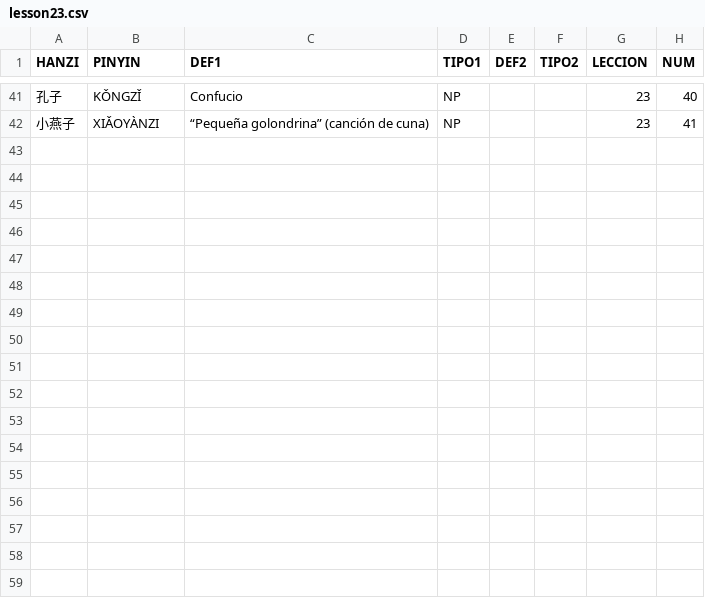
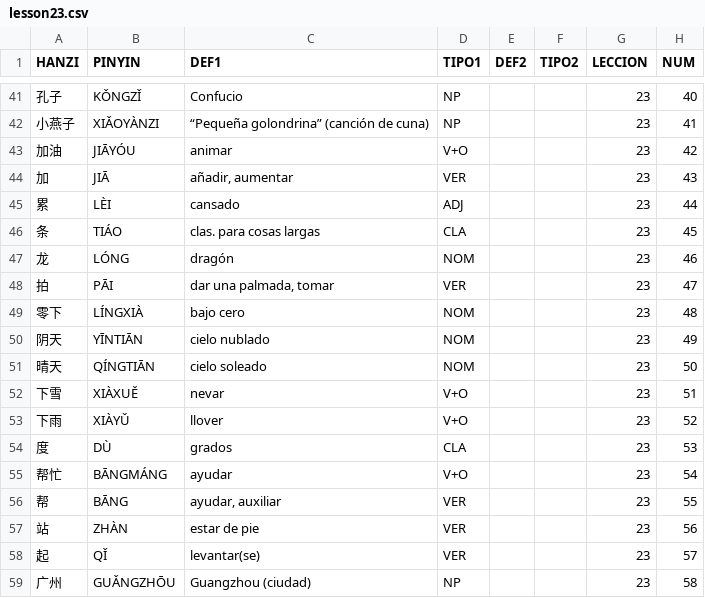
Before and after one commit to pablo-cerve/confucio, a CSV file: lessons/book2/lesson23.csv, drawn as a sheet; only a part is shown, gaps mark what is left out.

Commit message:
Added lesson23 (2/2) and lesson23 sup + Run generate.py

```diff
--- a/lessons/book2/lesson23.csv
+++ b/lessons/book2/lesson23.csv
@@ -42 +42,18 @@ HANZI,PINYIN,DEF1,TIPO1,DEF2,TIPO2,LECCION,NUM
 小燕子,XIǍOYÀNZI,“Pequeña golondrina” (canción de cuna),NP,,,23,41
+加油,JIĀYÓU,animar,V+O,,,23,42
+加,JIĀ,"añadir, aumentar",VER,,,23,43
+累,LÈI,cansado,ADJ,,,23,44
+条,TIÁO,clas. para cosas largas,CLA,,,23,45
+龙,LÓNG,dragón,NOM,,,23,46
+拍,PĀI,"dar una palmada, tomar",VER,,,23,47
+零下,LÍNGXIÀ,bajo cero,NOM,,,23,48
+阴天,YĪNTIĀN,cielo nublado,NOM,,,23,49
+晴天,QÍNGTIĀN,cielo soleado,NOM,,,23,50
+下雪,XIÀXUĚ,nevar,V+O,,,23,51
+下雨,XIÀYǓ,llover,V+O,,,23,52
+度,DÙ,grados,CLA,,,23,53
+帮忙,BĀNGMÁNG,ayudar,V+O,,,23,54
+帮,BĀNG,"ayudar, auxiliar",VER,,,23,55
+站,ZHÀN,estar de pie,VER,,,23,56
+起,QǏ,levantar(se),VER,,,23,57
+广州,GUǍNGZHŌU,Guangzhou (ciudad),NP,,,23,58
```
Also changed, not shown: lessons/generated/adjectives.csv, lessons/generated/book_2.csv, 5 other files.
